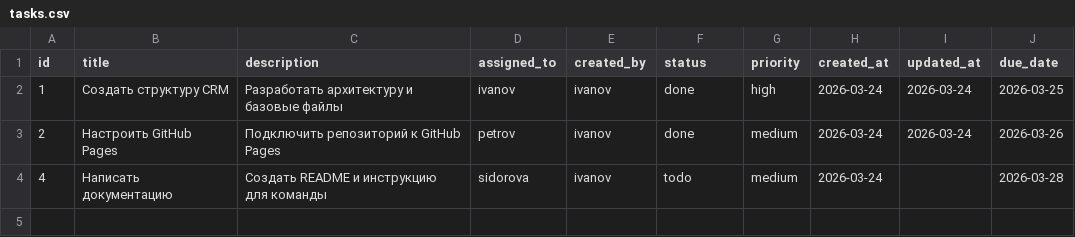
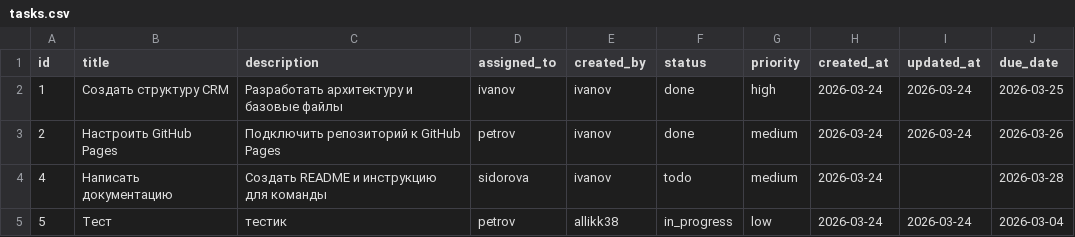
Before and after one commit to Allikk38/crm-for-team, a CSV file: data/tasks.csv, drawn as a sheet; the diff names each change by its address in the sheet, - before the commit and + after, or states it on an @@ line.

Commit message:
Update tasks by allikk38

```diff
--- a/data/tasks.csv
+++ b/data/tasks.csv
+row 5: 5 | Тест | тестик | petrov | allikk38 | in_progress | low | 2026-03-24 | 2026-03-24 | 2026-03-04
```
